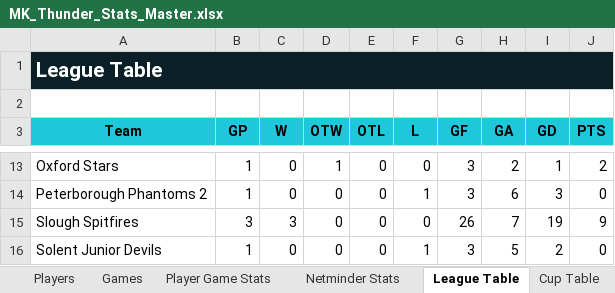
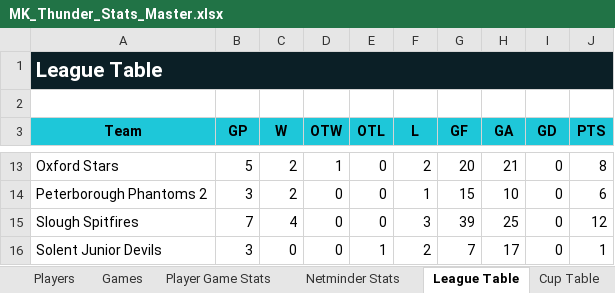
Before and after one commit to Howardmoon76/mk-thunder-stats-v2, an Excel workbook: MK_Thunder_Stats_Master.xlsx, sheet League Table, drawn as a sheet; only a part is shown, gaps mark what is left out; values as stored, in another font and other column widths than the file's, no borders; the diff covers the shown part only; the diff names each change by its address in the sheet, - before the commit and + after, or states it on an @@ line.

```diff
--- a/MK_Thunder_Stats_Master.xlsx (sheet League Table)
+++ b/MK_Thunder_Stats_Master.xlsx (sheet League Table)
-B13 (GP): 1
+B13 (GP): 5
-C13:C14 (W): 0
+C13:C14 (W): 2
-F13 (L): 0
+F13 (L): 2
-G13 (GF): 3
+G13 (GF): 20
-H13 (GA): 2
+H13 (GA): 21
-I13 (GD): 1
+I13 (GD): 0
-J13 (PTS): 2
+J13 (PTS): 8
-B14 (GP): 1
+B14 (GP): 3
-G14 (GF): 3
+G14 (GF): 15
-H14 (GA): 6
+H14 (GA): 10
-I14 (GD): 3
+I14 (GD): 0
-J14 (PTS): 0
+J14 (PTS): 6
-B15 (GP): 3
+B15 (GP): 7
-C15 (W): 3
+C15 (W): 4
-F15 (L): 0
+F15 (L): 3
-G15 (GF): 26
+G15 (GF): 39
-H15 (GA): 7
+H15 (GA): 25
-I15 (GD): 19
+I15 (GD): 0
-J15 (PTS): 9
+J15 (PTS): 12
-B16 (GP): 1
+B16 (GP): 3
-E16 (OTL): 0
+E16 (OTL): 1
-F16 (L): 1
+F16 (L): 2
-G16 (GF): 3
+G16 (GF): 7
-H16 (GA): 5
+H16 (GA): 17
-I16 (GD): 2
+I16 (GD): 0
-J16 (PTS): 0
+J16 (PTS): 1
```
Also changed, not shown: 62 edited cells elsewhere in this sheet, sheet Cup Table, sheet Games, sheet Dashboard.
